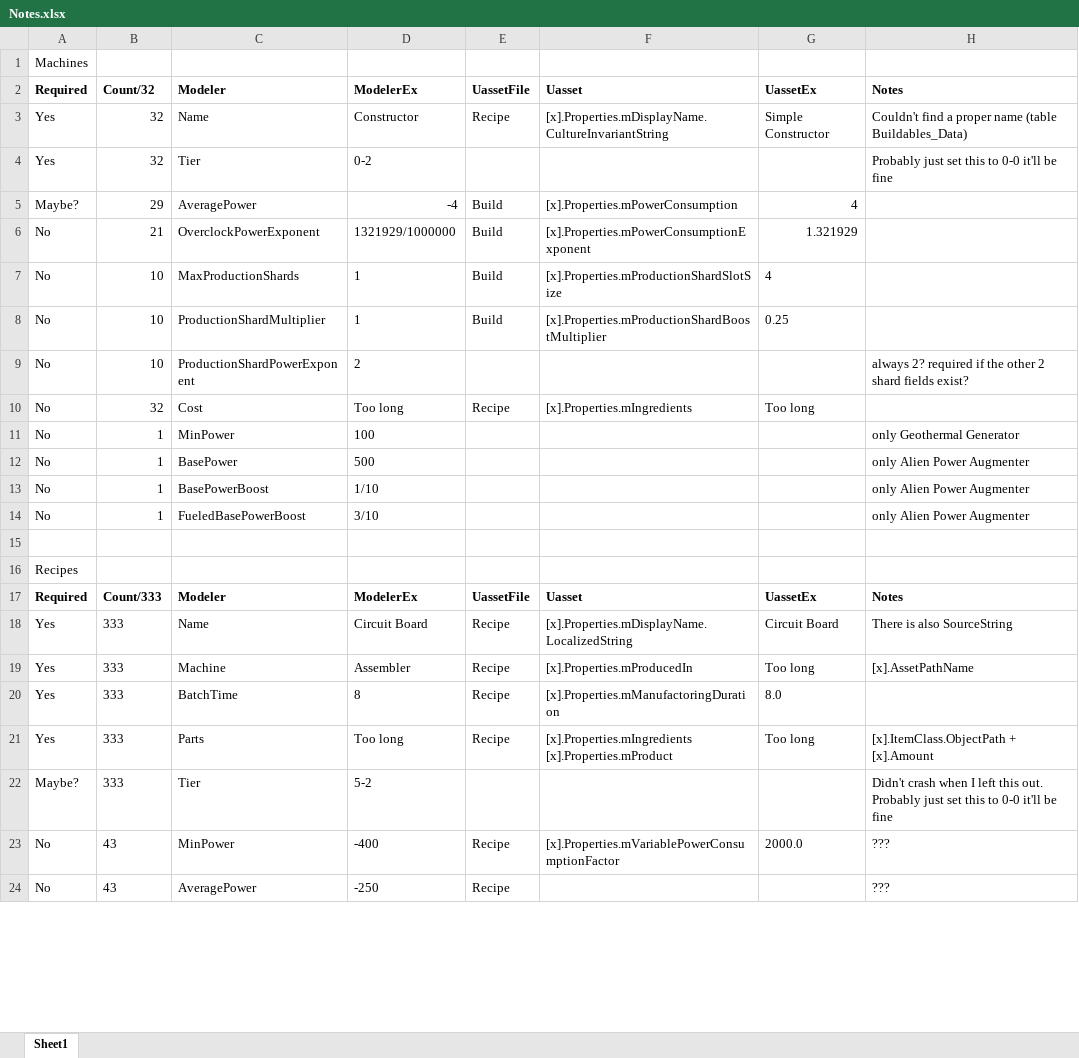
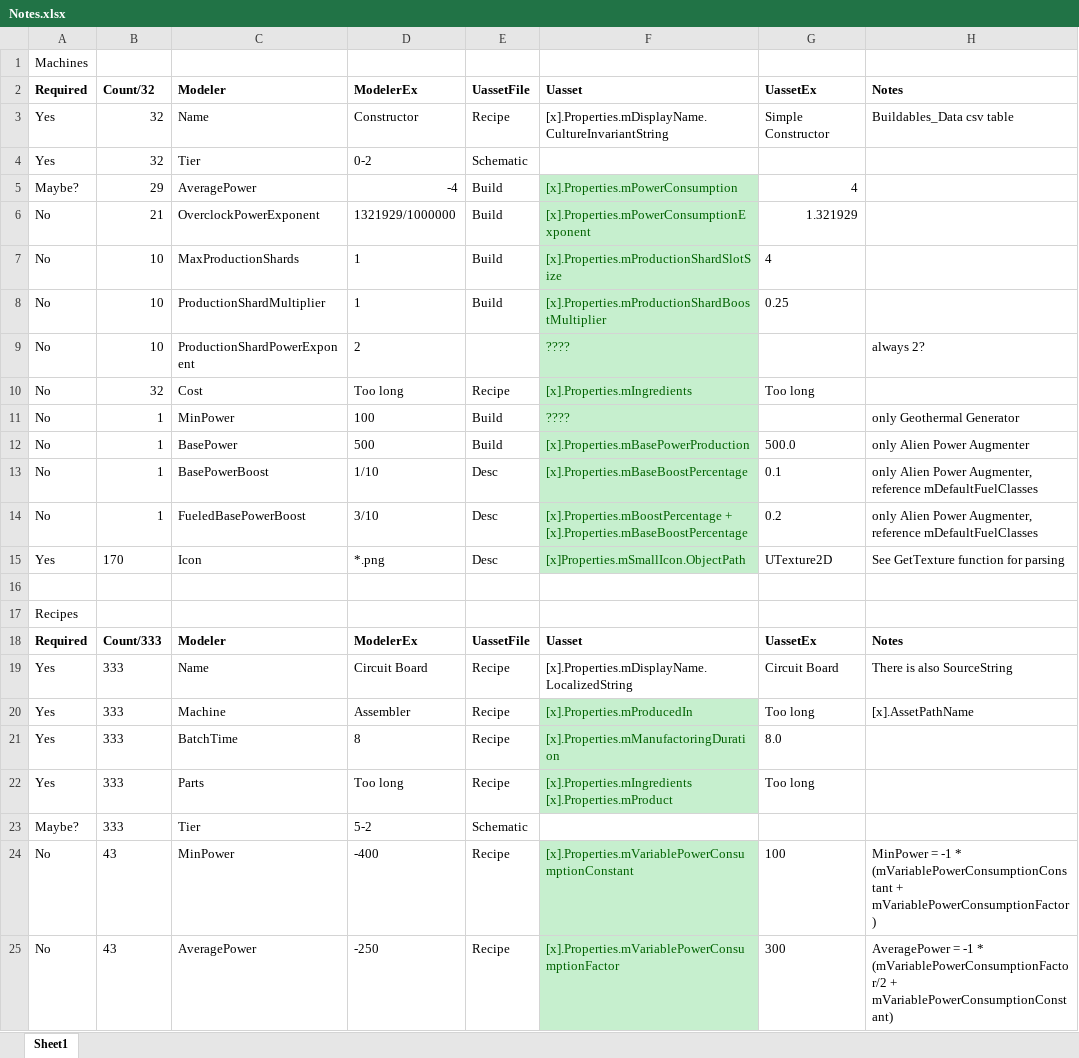
Before and after one commit to WalterStager/SFModDataTool, an Excel workbook: SFModDataExtractor/Notes.xlsx, sheet Sheet1, drawn as a sheet; only a part is shown; values as stored, in another font and other column widths than the file's, no borders; addresses are those after the commit; the diff covers the shown part only; the diff names each change by its address in the sheet, - before the commit and + after, or states it on an @@ line.

Commit message:
Update notes

```diff
--- a/SFModDataExtractor/Notes.xlsx (sheet Sheet1)
+++ b/SFModDataExtractor/Notes.xlsx (sheet Sheet1)
-H3: Couldn't find a proper name (table Buildables_Data)
+H3: Buildables_Data csv table
-E4: (empty)
+E4: Schematic
-H4: Probably just set this to 0-0 it'll be fine
+H4: (empty)
-F5:F14 fill: none
+F5:F14 fill: #C6EFCE
-F5:F8 text colour: black
+F5:F8 text colour: #006100
-F9: (empty)
+F9: ????
-H9: always 2? required if the other 2 shard fields exist?
+H9: always 2?
-F10 text colour: black
+F10 text colour: #006100
-E11:E12: (empty)
+E11:E12: Build
-F11: (empty)
+F11: ????
-F12: (empty)
+F12: [x].Properties.mBasePowerProduction
-G12: (empty)
+G12: 500.0
-E13:E14: (empty)
+E13:E14: Desc
-F13: (empty)
+F13: [x].Properties.mBaseBoostPercentage
-G13: (empty)
+G13: 0.1
-H13:H14: only Alien Power Augmenter
+H13:H14: only Alien Power Augmenter, reference mDefaultFuelClasses
-F14: (empty)
+F14: [x].Properties.mBoostPercentage + [x].Properties.mBaseBoostPercentage
-G14: (empty)
+G14: 0.2
+row 15: Yes | 170 | Icon | *.png | Desc | [x]Properties.mSmallIcon.ObjectPath | UTexture2D | See GetTexture function for parsing
@@ F20:F22 fill: none → #C6EFCE, text colour: black → #006100 @@
-H22: [x].ItemClass.ObjectPath + [x].Amount
+H22: (empty)
-E23: (empty)
+E23: Schematic
-H23: Didn't crash when I left this out. Probably just set this to 0-0 it'll be fine
+H23: (empty)
-F24: [x].Properties.mVariablePowerConsumptionFactor
+F24: [x].Properties.mVariablePowerConsumptionConstant
-F24:F25 fill: none
+F24:F25 fill: #C6EFCE
-F24 text colour: black
+F24 text colour: #006100
-G24: 2000.0
+G24: 100
-H24: ???
+H24: MinPower = -1 * (mVariablePowerConsumptionConstant + mVariablePowerConsumptionFactor)
-F25: (empty)
+F25: [x].Properties.mVariablePowerConsumptionFactor
-G25: (empty)
+G25: 300
-H25: ???
+H25: AveragePower = -1 * (mVariablePowerConsumptionFactor/2 + mVariablePowerConsumptionConstant)
```
Also changed, not shown: 3 added rows and 5 edited cells elsewhere in this sheet.
